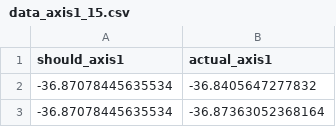
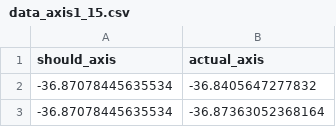
Before and after one commit to Noothless/NSRA_data, a CSV file: odrive_data/2021-03-07-data-15/data_axis1_15.csv, drawn as a sheet; only a part is shown.

Commit message:
data

```diff
--- a/odrive_data/2021-03-07-data-15/data_axis1_15.csv
+++ b/odrive_data/2021-03-07-data-15/data_axis1_15.csv
@@ -1,2 +1,2 @@
-should_axis1,actual_axis1
+should_axis,actual_axis
 -36.87078445635534,-36.8405647277832
```
Also changed, not shown: odrive_data/2021-03-07-data-15/data_axis2_15.csv, odrive_data/2021-03-07-data-15/data_axis3_15.csv, 3 other files.
